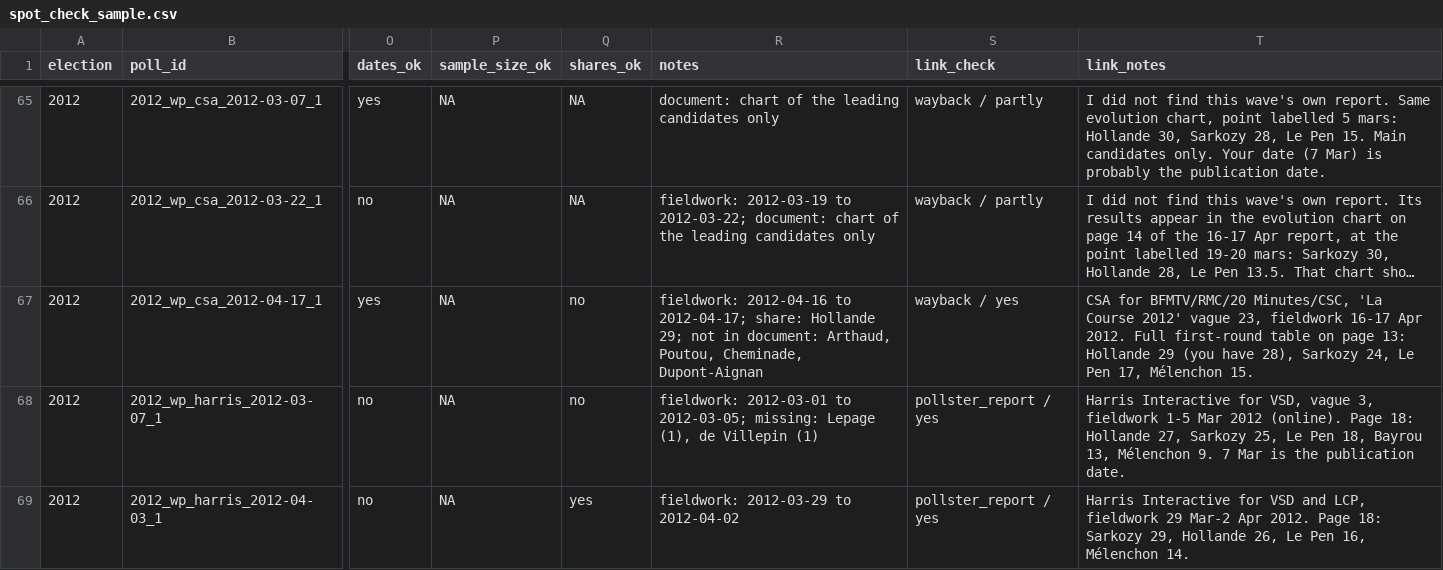
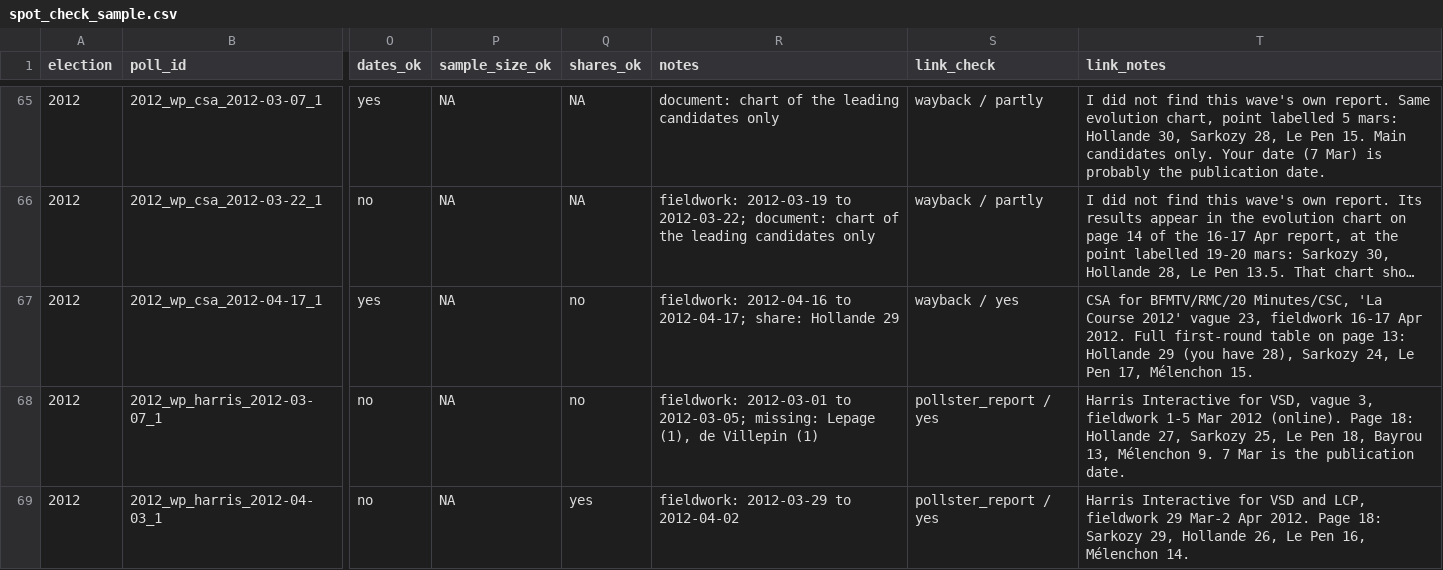
Before and after one commit to clarasalas/strategic-voting-polls-2RS, a CSV file: validation/spot_check_sample.csv, drawn as a sheet; only a part is shown, gaps mark what is left out; long unchanged cells end in …; the diff covers the shown part only; the diff names each change by its address in the sheet, - before the commit and + after, or states it on an @@ line.

```diff
--- a/validation/spot_check_sample.csv
+++ b/validation/spot_check_sample.csv
-R67 (notes): …share: Hollande 29; not in document: Arthaud, Poutou, Cheminade, Dupont-Aignan
+R67 (notes): …share: Hollande 29
```
Also changed, not shown: 5 edited cells elsewhere in this file, data/final/corrections.csv, 4 other files.
